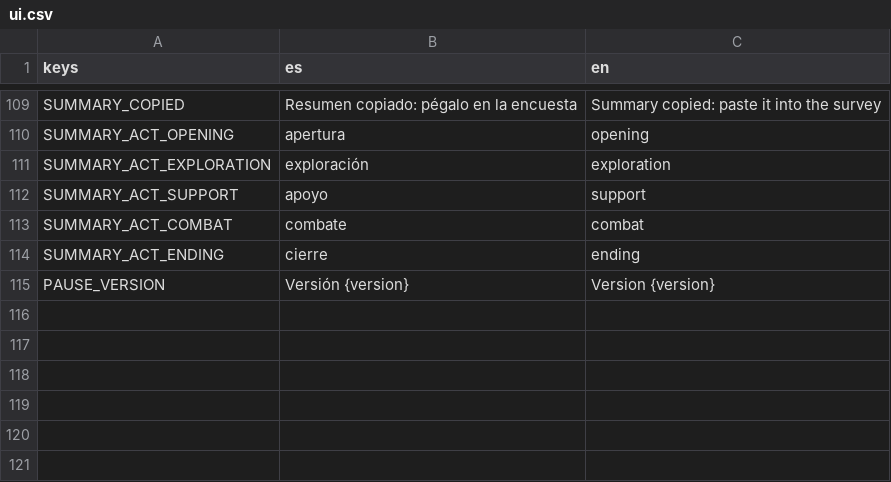
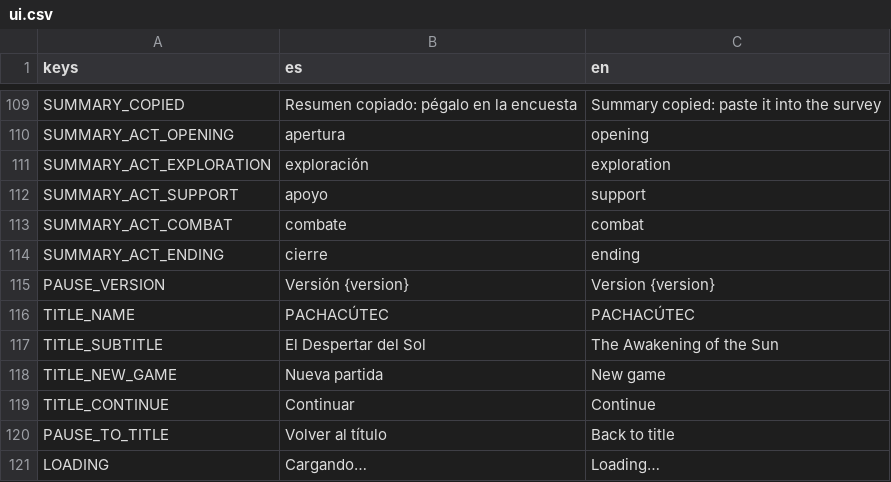
Before and after one commit to joseamaya/el-despertar-del-sol, a CSV file: localization/ui.csv, drawn as a sheet; only a part is shown, gaps mark what is left out.

```diff
--- a/localization/ui.csv
+++ b/localization/ui.csv
@@ -115 +115,7 @@ SUMMARY_ACT_ENDING,cierre,ending
 PAUSE_VERSION,Versión {version},Version {version}
+TITLE_NAME,PACHACÚTEC,PACHACÚTEC
+TITLE_SUBTITLE,El Despertar del Sol,The Awakening of the Sun
+TITLE_NEW_GAME,Nueva partida,New game
+TITLE_CONTINUE,Continuar,Continue
+PAUSE_TO_TITLE,Volver al título,Back to title
+LOADING,Cargando…,Loading…
```
Also changed, not shown: 35 other files.
